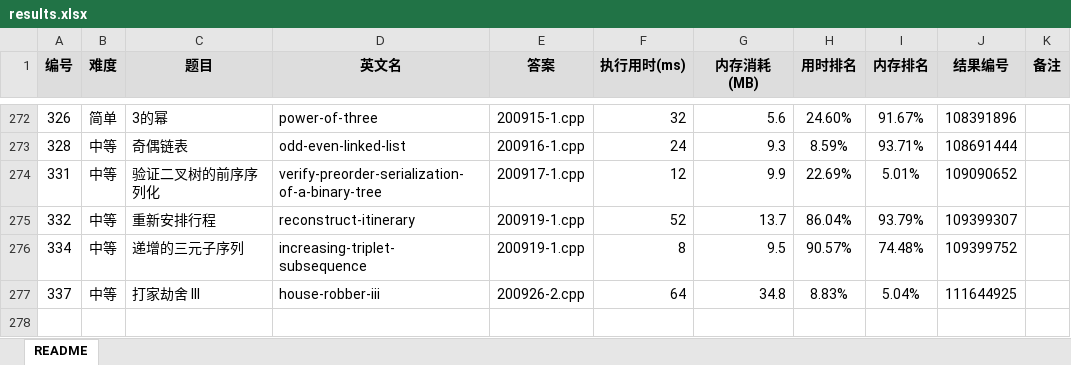
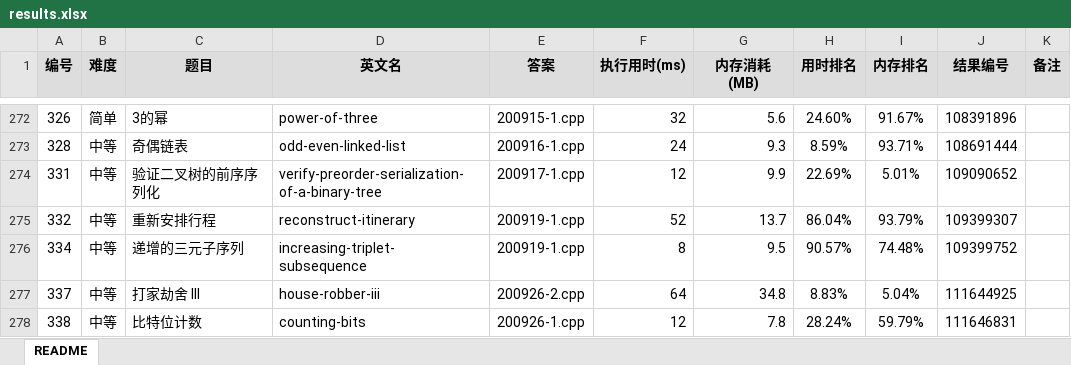
Before and after one commit to yanlinlin82/leetcode, an Excel workbook: results.xlsx, sheet README, drawn as a sheet; only a part is shown, gaps mark what is left out; values as stored, in another font and other column widths than the file's, no borders; the diff names each change by its address in the sheet, - before the commit and + after, or states it on an @@ line.

```diff
--- a/results.xlsx (sheet README)
+++ b/results.xlsx (sheet README)
+row 278: 338 | 中等 | 比特位计数 | counting-bits | 200926-1.cpp | 12 | 7.8 | 28.24% | 59.79% | 111646831
```
Also changed, not shown: 2 other files.
